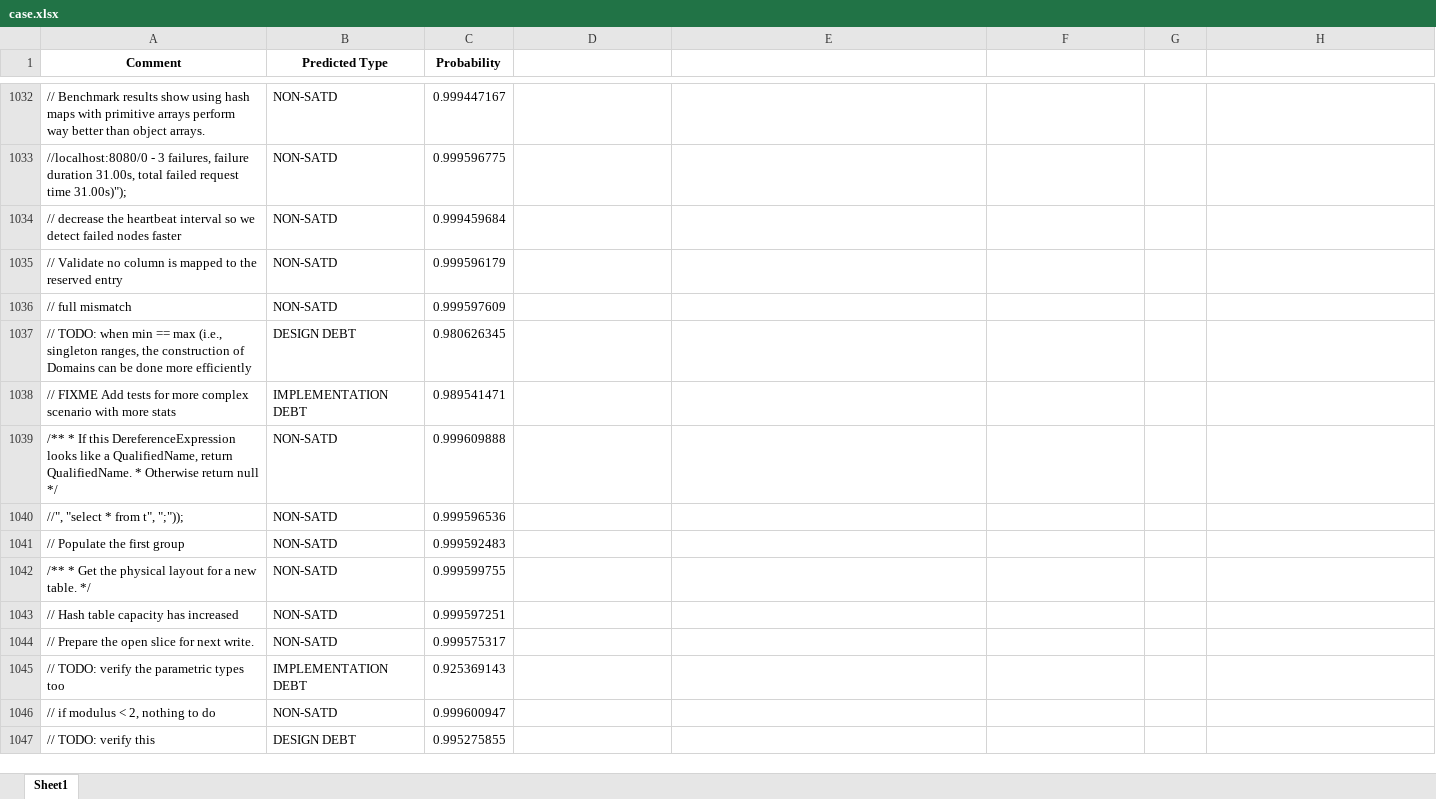
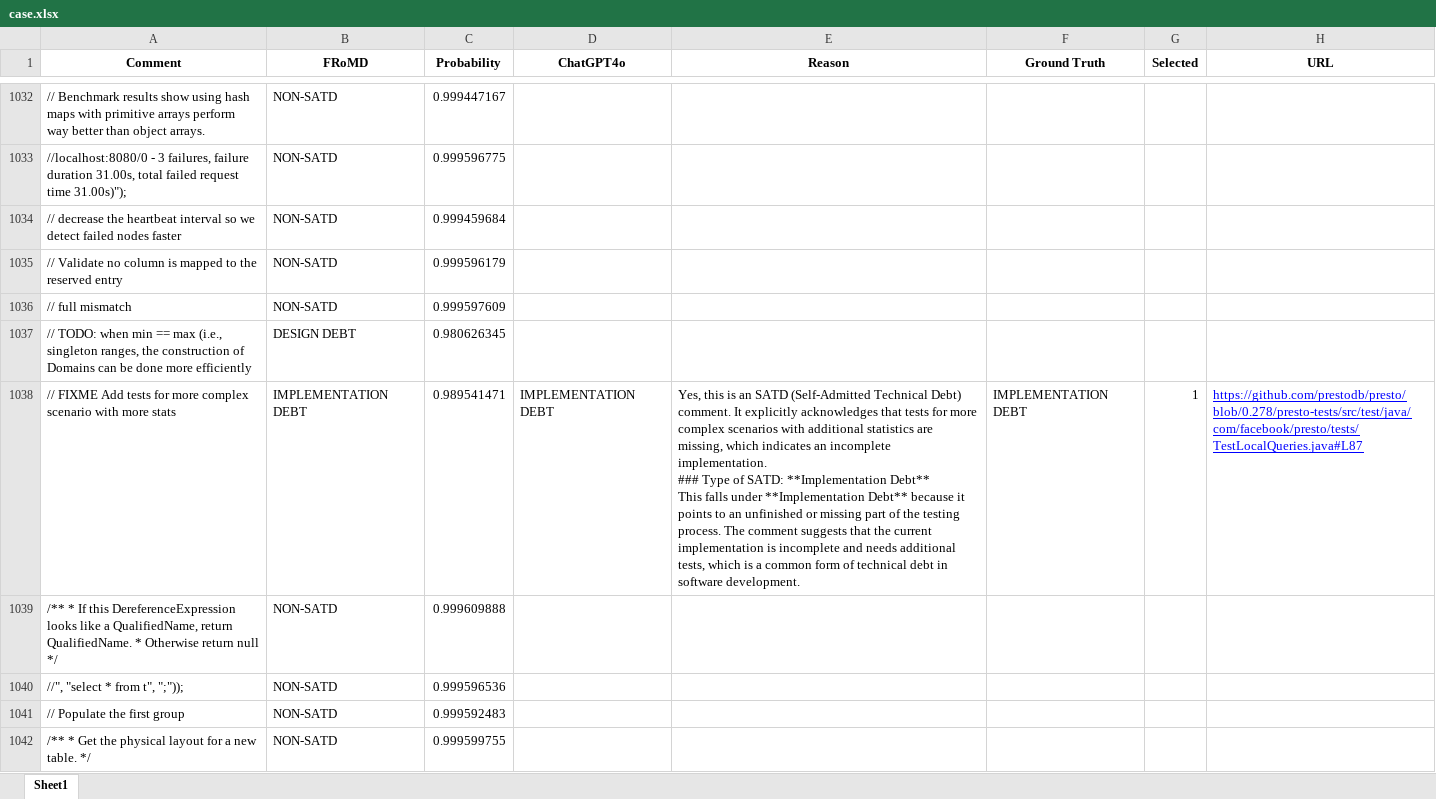
Before and after one commit to HduDBSI/FRoM, an Excel workbook: case.xlsx, sheet Sheet1, drawn as a sheet; only a part is shown, gaps mark what is left out; the shorter side is filled out with more unchanged rows; values as stored, in another font and other column widths than the file's, no borders; ↵ is a line break in a cell; the diff covers the shown part only; the diff names each change by its address in the sheet, - before the commit and + after, or states it on an @@ line.

```diff
--- a/case.xlsx (sheet Sheet1)
+++ b/case.xlsx (sheet Sheet1)
-B1: Predicted Type
+B1: FRoMD
-D1: (empty)
+D1: ChatGPT4o
-E1: (empty)
+E1: Reason
-F1: (empty)
+F1: Ground Truth
-G1: (empty)
+G1: Selected
-H1: (empty)
+H1: URL
-D1038 (ChatGPT4o): (empty)
+D1038 (ChatGPT4o): IMPLEMENTATION DEBT
-E1038 (Reason): (empty)
+E1038 (Reason): Yes, this is an SATD (Self-Admitted Technical Debt) comment. It explicitly acknowledges that tests for more complex scenarios with additional statistics are missing, which indicates an incomplete implementation. ↵ ### Type of SATD: **Implementation Debt** ↵ This falls under **Implementation Debt** because it points to an unfinished or missing part of the testing process. The comment suggests that the current implementation is incomplete and needs additional tests, which is a common form of technical debt in software development.
-F1038 (Ground Truth): (empty)
+F1038 (Ground Truth): IMPLEMENTATION DEBT
-G1038 (Selected): (empty)
+G1038 (Selected): 1
-H1038 (URL): (empty)
+H1038 (URL): https://github.com/prestodb/presto/blob/0.278/presto-tests/src/test/java/com/facebook/presto/tests/TestLocalQueries.java#L87
```
Also changed, not shown: 7 added rows, 7 removed rows and 160 edited cells elsewhere in this sheet.
